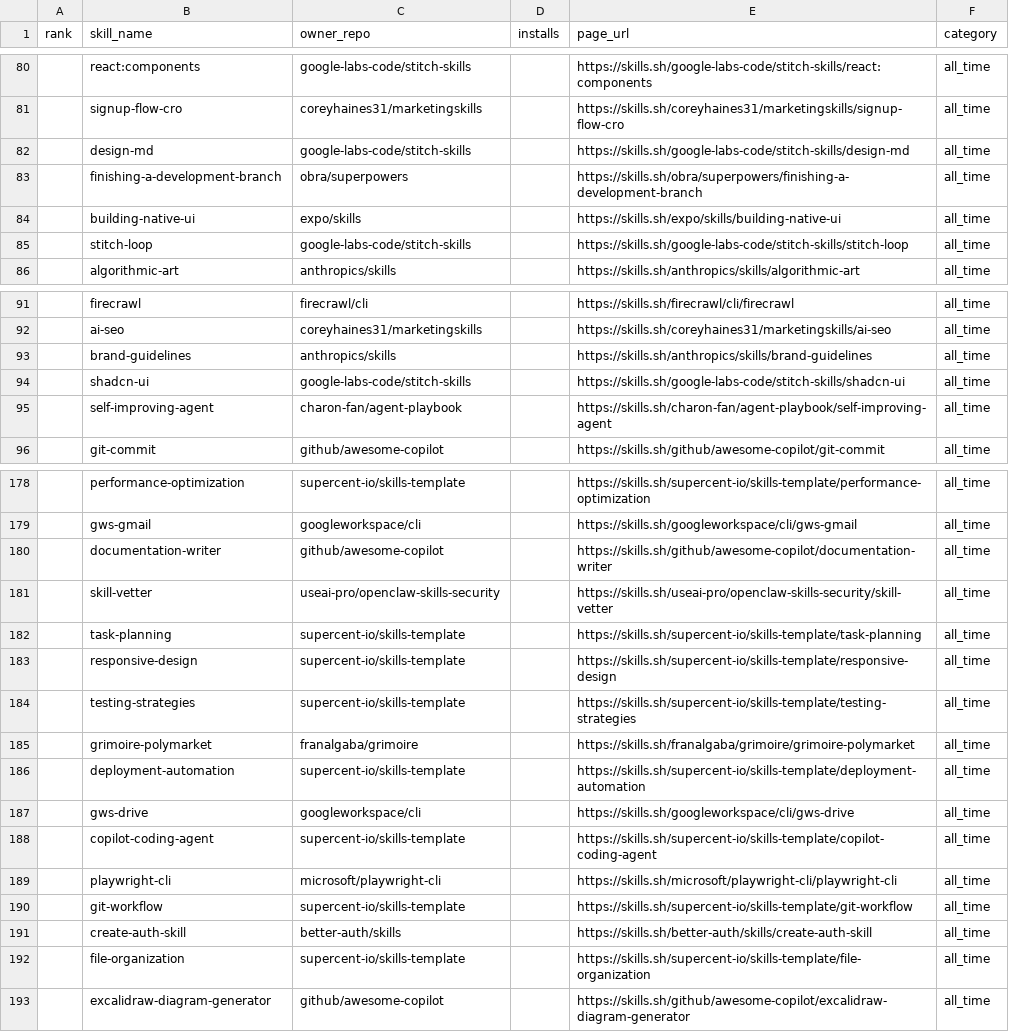
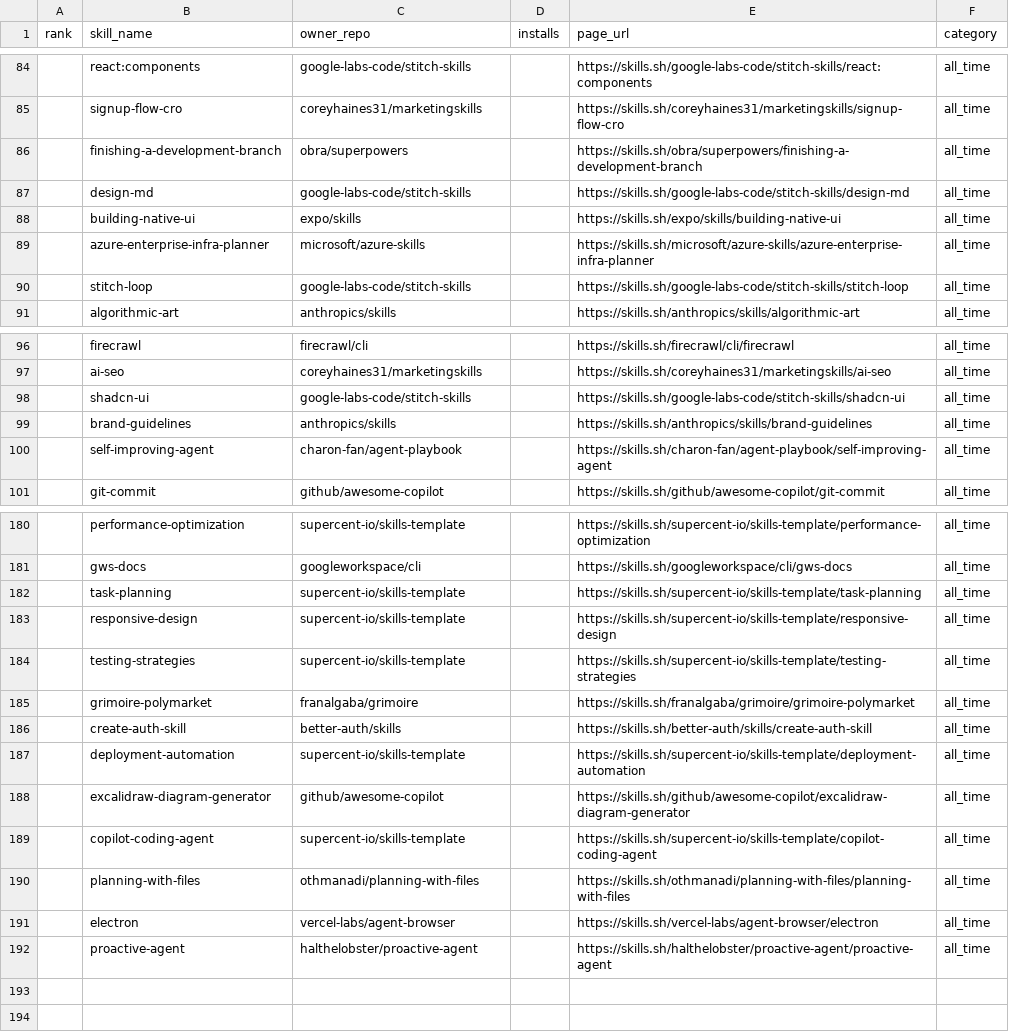
Before and after one commit to biyan113/skills.sh, a CSV file: skills_sh_list_all_time.csv, drawn as a sheet; only a part is shown, gaps mark what is left out; the diff covers the shown part only.

```diff
--- a/skills_sh_list_all_time.csv
+++ b/skills_sh_list_all_time.csv
@@ -81,5 +85,6 @@ rank,skill_name,owner_repo,installs,page_url,category
 ,signup-flow-cro,coreyhaines31/marketingskills,,https://skills.sh/coreyhaines31/marketingskills/signup-flow-cro,all_time
+,finishing-a-development-branch,obra/superpowers,,https://skills.sh/obra/superpowers/finishing-a-development-branch,all_time
 ,design-md,google-labs-code/stitch-skills,,https://skills.sh/google-labs-code/stitch-skills/design-md,all_time
-,finishing-a-development-branch,obra/superpowers,,https://skills.sh/obra/superpowers/finishing-a-development-branch,all_time
 ,building-native-ui,expo/skills,,https://skills.sh/expo/skills/building-native-ui,all_time
+,azure-enterprise-infra-planner,microsoft/azure-skills,,https://skills.sh/microsoft/azure-skills/azure-enterprise-infra-planner,all_time
 ,stitch-loop,google-labs-code/stitch-skills,,https://skills.sh/google-labs-code/stitch-skills/stitch-loop,all_time
@@ -92,4 +97,4 @@ rank,skill_name,owner_repo,installs,page_url,category
 ,ai-seo,coreyhaines31/marketingskills,,https://skills.sh/coreyhaines31/marketingskills/ai-seo,all_time
+,shadcn-ui,google-labs-code/stitch-skills,,https://skills.sh/google-labs-code/stitch-skills/shadcn-ui,all_time
 ,brand-guidelines,anthropics/skills,,https://skills.sh/anthropics/skills/brand-guidelines,all_time
-,shadcn-ui,google-labs-code/stitch-skills,,https://skills.sh/google-labs-code/stitch-skills/shadcn-ui,all_time
 ,self-improving-agent,charon-fan/agent-playbook,,https://skills.sh/charon-fan/agent-playbook/self-improving-agent,all_time
@@ -178,5 +180,3 @@ rank,skill_name,owner_repo,installs,page_url,category
 ,performance-optimization,supercent-io/skills-template,,https://skills.sh/supercent-io/skills-template/performance-optimization,all_time
-,gws-gmail,googleworkspace/cli,,https://skills.sh/googleworkspace/cli/gws-gmail,all_time
-,documentation-writer,github/awesome-copilot,,https://skills.sh/github/awesome-copilot/documentation-writer,all_time
-,skill-vetter,useai-pro/openclaw-skills-security,,https://skills.sh/useai-pro/openclaw-skills-security/skill-vetter,all_time
+,gws-docs,googleworkspace/cli,,https://skills.sh/googleworkspace/cli/gws-docs,all_time
 ,task-planning,supercent-io/skills-template,,https://skills.sh/supercent-io/skills-template/task-planning,all_time
@@ -185,9 +185,8 @@ rank,skill_name,owner_repo,installs,page_url,category
 ,grimoire-polymarket,franalgaba/grimoire,,https://skills.sh/franalgaba/grimoire/grimoire-polymarket,all_time
+,create-auth-skill,better-auth/skills,,https://skills.sh/better-auth/skills/create-auth-skill,all_time
 ,deployment-automation,supercent-io/skills-template,,https://skills.sh/supercent-io/skills-template/deployment-automation,all_time
-,gws-drive,googleworkspace/cli,,https://skills.sh/googleworkspace/cli/gws-drive,all_time
+,excalidraw-diagram-generator,github/awesome-copilot,,https://skills.sh/github/awesome-copilot/excalidraw-diagram-generator,all_time
 ,copilot-coding-agent,supercent-io/skills-template,,https://skills.sh/supercent-io/skills-template/copilot-coding-agent,all_time
-,playwright-cli,microsoft/playwright-cli,,https://skills.sh/microsoft/playwright-cli/playwright-cli,all_time
-,git-workflow,supercent-io/skills-template,,https://skills.sh/supercent-io/skills-template/git-workflow,all_time
-,create-auth-skill,better-auth/skills,,https://skills.sh/better-auth/skills/create-auth-skill,all_time
-,file-organization,supercent-io/skills-template,,https://skills.sh/supercent-io/skills-template/file-organization,all_time
-,excalidraw-diagram-generator,github/awesome-copilot,,https://skills.sh/github/awesome-copilot/excalidraw-diagram-generator,all_time
+,planning-with-files,othmanadi/planning-with-files,,https://skills.sh/othmanadi/planning-with-files/planning-with-files,all_time
+,electron,vercel-labs/agent-browser,,https://skills.sh/vercel-labs/agent-browser/electron,all_time
+,proactive-agent,halthelobster/proactive-agent,,https://skills.sh/halthelobster/proactive-agent/proactive-agent,all_time
```
Also changed, not shown: 9 added rows, 10 removed rows, 52 moved rows and 8 edited cells elsewhere in this file, skills_sh_list_hot.csv, skills_sh_list_trending.csv, 3 other files.
